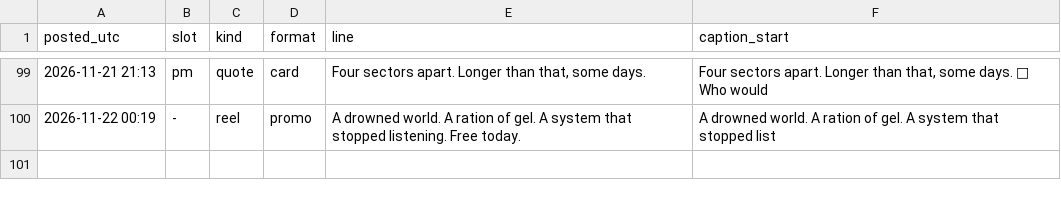
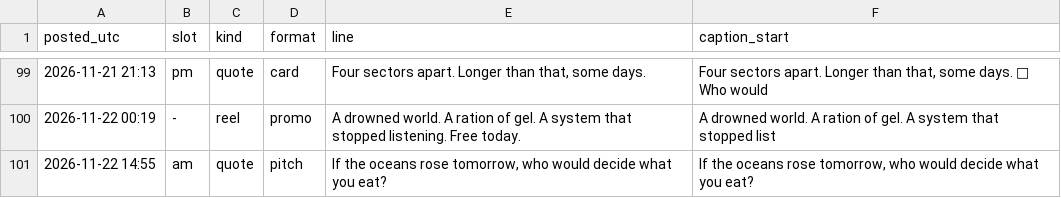
Before and after one commit to somhairlemaccormick-collab/The-Drowned-Concordat-Promo, a CSV file: log/posts.csv, drawn as a sheet; only a part is shown, gaps mark what is left out; the diff names each change by its address in the sheet, - before the commit and + after, or states it on an @@ line.

```diff
--- a/log/posts.csv
+++ b/log/posts.csv
+row 101: 2026-11-22 14:55 | am | quote | pitch | If the oceans rose tomorrow, who would decide what you eat? | If the oceans rose tomorrow, who would decide what you eat?
```
Also changed, not shown: 2 other files.
